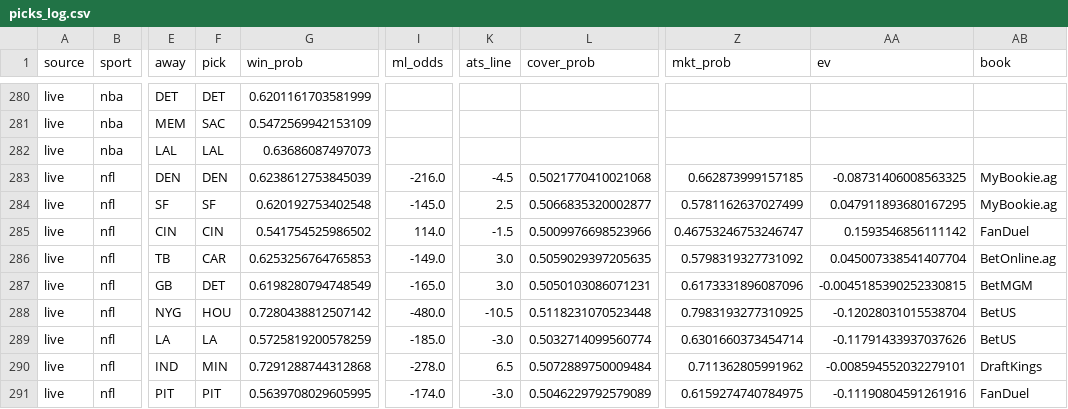
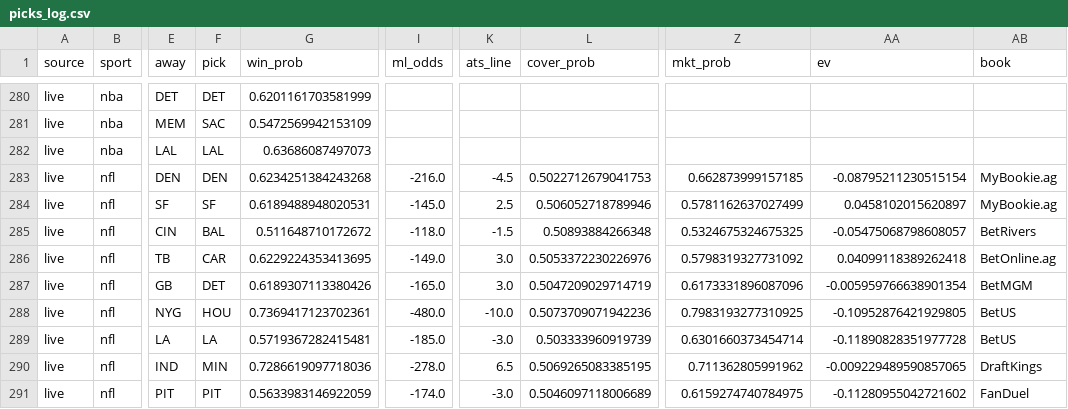
Before and after one commit to mak1017/skiiipicks, a CSV file: picks_log.csv, drawn as a sheet; only a part is shown, gaps mark what is left out; the diff covers the shown part only; the diff names each change by its address in the sheet, - before the commit and + after, or states it on an @@ line.

Commit message:
Update picks log and odds

```diff
--- a/picks_log.csv
+++ b/picks_log.csv
-G283 (win_prob): 0.6238612753845039
+G283 (win_prob): 0.6234251384243268
-L283 (cover_prob): 0.5021770410021068
+L283 (cover_prob): 0.5022712679041753
-AA283 (ev): -0.08731406008563325
+AA283 (ev): -0.08795211230515154
-G284 (win_prob): 0.620192753402548
+G284 (win_prob): 0.6189488948020531
-L284 (cover_prob): 0.5066835320002877
+L284 (cover_prob): 0.506052718789946
-AA284 (ev): 0.047911893680167295
+AA284 (ev): 0.0458102015620897
-F285 (pick): CIN
+F285 (pick): BAL
-G285 (win_prob): 0.541754525986502
+G285 (win_prob): 0.511648710172672
-I285 (ml_odds): 114.0
+I285 (ml_odds): -118.0
-L285 (cover_prob): 0.5009976698523966
+L285 (cover_prob): 0.50893884266348
-Z285 (mkt_prob): 0.46753246753246747
+Z285 (mkt_prob): 0.5324675324675325
-AA285 (ev): 0.1593546856111142
+AA285 (ev): -0.05475068798608057
-AB285 (book): FanDuel
+AB285 (book): BetRivers
-G286 (win_prob): 0.6253256764765853
+G286 (win_prob): 0.6229224353413695
-L286 (cover_prob): 0.5059029397205635
+L286 (cover_prob): 0.5053372230226976
-AA286 (ev): 0.045007338541407704
+AA286 (ev): 0.04099118389262418
-G287 (win_prob): 0.6198280794748549
+G287 (win_prob): 0.6189307113380426
-L287 (cover_prob): 0.5050103086071231
+L287 (cover_prob): 0.5047209029714719
-AA287 (ev): -0.0045185390252330815
+AA287 (ev): -0.005959766638901354
-G288 (win_prob): 0.7280438812507142
+G288 (win_prob): 0.7369417123702361
-K288 (ats_line): -10.5
+K288 (ats_line): -10.0
-L288 (cover_prob): 0.5118231070523448
+L288 (cover_prob): 0.5073709071942236
-AA288 (ev): -0.12028031015538704
+AA288 (ev): -0.10952876421929805
-G289 (win_prob): 0.5725819200578259
+G289 (win_prob): 0.5719367282415481
-L289 (cover_prob): 0.5032714099560774
+L289 (cover_prob): 0.503333960919739
-AA289 (ev): -0.11791433937037626
+AA289 (ev): -0.11890828351977728
-G290 (win_prob): 0.7291288744312868
+G290 (win_prob): 0.7286619097718036
-L290 (cover_prob): 0.5072889750009484
+L290 (cover_prob): 0.5069265083385195
-AA290 (ev): -0.008594552032279101
+AA290 (ev): -0.009229489590857065
-G291 (win_prob): 0.5639708029605995
+G291 (win_prob): 0.5633983146922059
-L291 (cover_prob): 0.5046229792579089
+L291 (cover_prob): 0.5046097118006689
-AA291 (ev): -0.11190804591261916
+AA291 (ev): -0.11280955042721602
```
Also changed, not shown: 68 edited cells elsewhere in this file.
